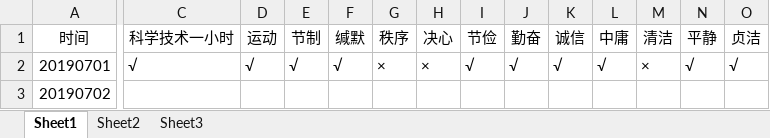
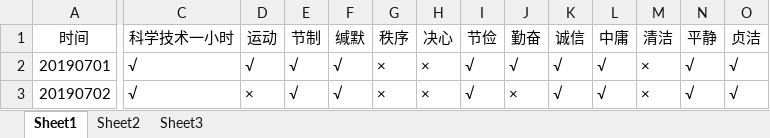
Before and after one commit to crazyCodeLove/crazyCodeLove.github.io, an Excel workbook: work/检查列表2019.xlsx, sheet Sheet1, drawn as a sheet; only a part is shown, gaps mark what is left out; values as stored, in another font and other column widths than the file's, no borders; the diff names each change by its address in the sheet, - before the commit and + after, or states it on an @@ line.

Commit message:
habbit 20190702

```diff
--- a/work/检查列表2019.xlsx (sheet Sheet1)
+++ b/work/检查列表2019.xlsx (sheet Sheet1)
-C3 (科学技术一小时): (empty)
+C3 (科学技术一小时): √
-D3 (运动): (empty)
+D3 (运动): ×
-E3 (节制): (empty)
+E3 (节制): √
-F3 (缄默): (empty)
+F3 (缄默): √
-G3 (秩序): (empty)
+G3 (秩序): ×
-H3 (决心): (empty)
+H3 (决心): ×
-I3 (节俭): (empty)
+I3 (节俭): √
-J3 (勤奋): (empty)
+J3 (勤奋): ×
-K3 (诚信): (empty)
+K3 (诚信): √
-L3 (中庸): (empty)
+L3 (中庸): √
-M3 (清洁): (empty)
+M3 (清洁): ×
-N3 (平静): (empty)
+N3 (平静): √
-O3 (贞洁): (empty)
+O3 (贞洁): √
```
